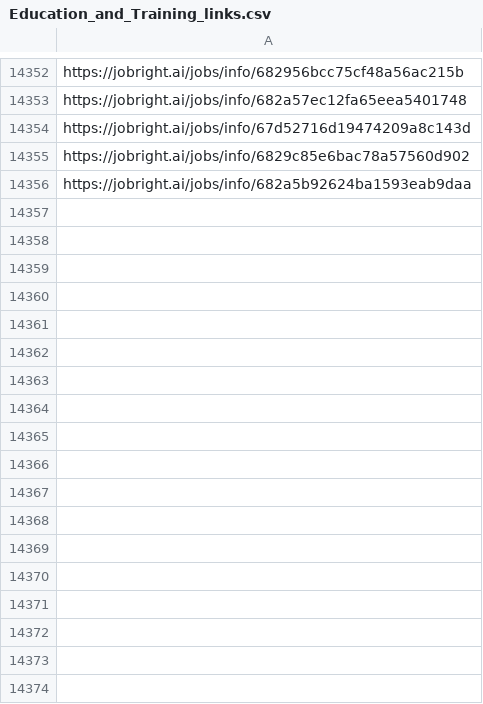
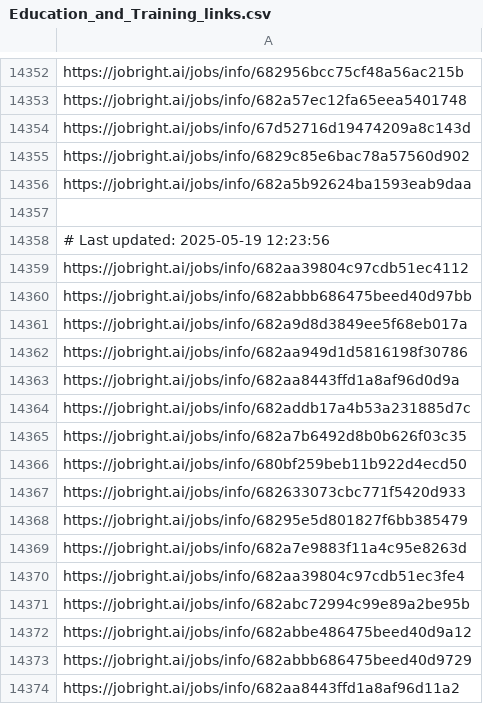
Before and after one commit to Pradeepsingh61/job_DE1, a CSV file: Education_and_Training_links.csv, drawn as a sheet; only a part is shown, gaps mark what is left out.

```diff
--- a/Education_and_Training_links.csv
+++ b/Education_and_Training_links.csv
@@ -14363 +14363,19 @@ https://jobright.ai/jobs/info/6829c85e6bac78a57560d902
 https://jobright.ai/jobs/info/682a5b92624ba1593eab9daa
+
+# Last updated: 2025-05-19 12:23:56
+https://jobright.ai/jobs/info/682aa39804c97cdb51ec4112
+https://jobright.ai/jobs/info/682abbb686475beed40d97bb
+https://jobright.ai/jobs/info/682a9d8d3849ee5f68eb017a
+https://jobright.ai/jobs/info/682aa949d1d5816198f30786
+https://jobright.ai/jobs/info/682aa8443ffd1a8af96d0d9a
+https://jobright.ai/jobs/info/682addb17a4b53a231885d7c
+https://jobright.ai/jobs/info/682a7b6492d8b0b626f03c35
+https://jobright.ai/jobs/info/680bf259beb11b922d4ecd50
+https://jobright.ai/jobs/info/682633073cbc771f5420d933
+https://jobright.ai/jobs/info/68295e5d801827f6bb385479
+https://jobright.ai/jobs/info/682a7e9883f11a4c95e8263d
+https://jobright.ai/jobs/info/682aa39804c97cdb51ec3fe4
+https://jobright.ai/jobs/info/682abc72994c99e89a2be95b
+https://jobright.ai/jobs/info/682abbe486475beed40d9a12
+https://jobright.ai/jobs/info/682abbb686475beed40d9729
+https://jobright.ai/jobs/info/682aa8443ffd1a8af96d11a2
```
Also changed, not shown: Legal_and_Compliance.csv, Legal_and_Compliance_links.csv, 29 other files.
